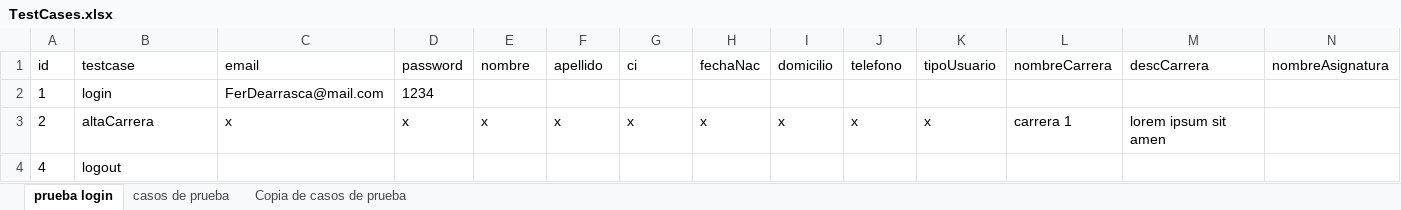
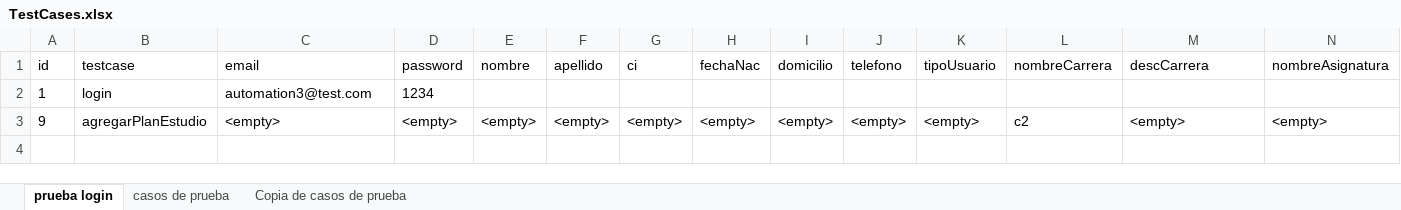
Before and after one commit to mauri1985/gest-edu-testing, an Excel workbook: src/main/resources/TestCases.xlsx, sheet prueba login, drawn as a sheet; only a part is shown; values as stored, in another font and other column widths than the file's, no borders; charts and pictures not drawn; removed rows and columns are numbered as before the commit, all else as after; rows hold the shown columns only; the diff names each change by its address in the sheet, - before the commit and + after, or states it on an @@ line.

Commit message:
Alta plan de estudio

```diff
--- a/src/main/resources/TestCases.xlsx (sheet prueba login)
+++ b/src/main/resources/TestCases.xlsx (sheet prueba login)
-C2 (email): FerDearrasca@mail.com
+C2 (email): automation3@test.com
-row 3: 2 | altaCarrera | x | x | x | x | x | x | x | x | x | carrera 1 | lorem ipsum sit amen
-row 4: 4 | logout
+row 3: 9 | agregarPlanEstudio | <empty> | <empty> | <empty> | <empty> | <empty> | <empty> | <empty> | <empty> | <empty> | c2 | <empty> | <empty>
```
Also changed, not shown: sheet Copia de casos de prueba, 2 other files.
